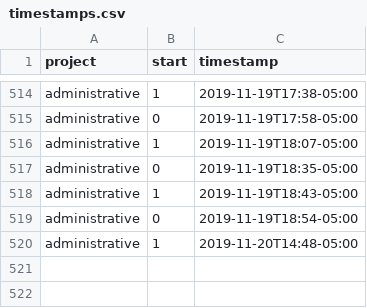
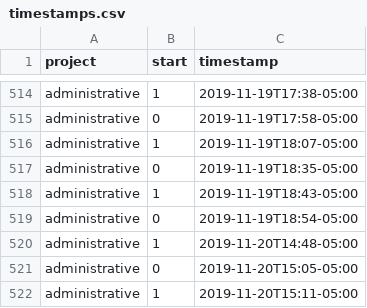
Before and after one commit to julianbarg/workhours, a CSV file: timestamps.csv, drawn as a sheet; only a part is shown, gaps mark what is left out; the diff names each change by its address in the sheet, - before the commit and + after, or states it on an @@ line.

Commit message:
auto-commit

```diff
--- a/timestamps.csv
+++ b/timestamps.csv
+row 521: administrative | 0 | 2019-11-20T15:05-05:00
+row 522: administrative | 1 | 2019-11-20T15:11-05:00
```
